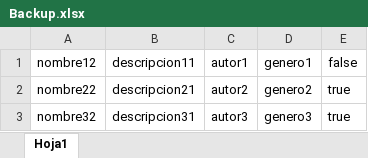
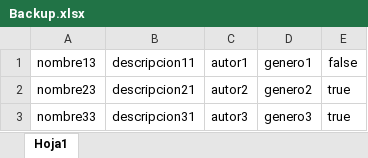
Before and after one commit to anfegagra/biblioteca, an Excel workbook: src/Backup.xlsx, sheet Hoja1, drawn as a sheet; values as stored, in another font and other column widths than the file's, no borders; the diff names each change by its address in the sheet, - before the commit and + after, or states it on an @@ line.

```diff
--- a/src/Backup.xlsx (sheet Hoja1)
+++ b/src/Backup.xlsx (sheet Hoja1)
-A1: nombre12
+A1: nombre13
-A2 (nombre13): nombre22
+A2 (nombre13): nombre23
-A3 (nombre13): nombre32
+A3 (nombre13): nombre33
```
Also changed, not shown: src/backupgenerado.xlsx, 4 other files.
